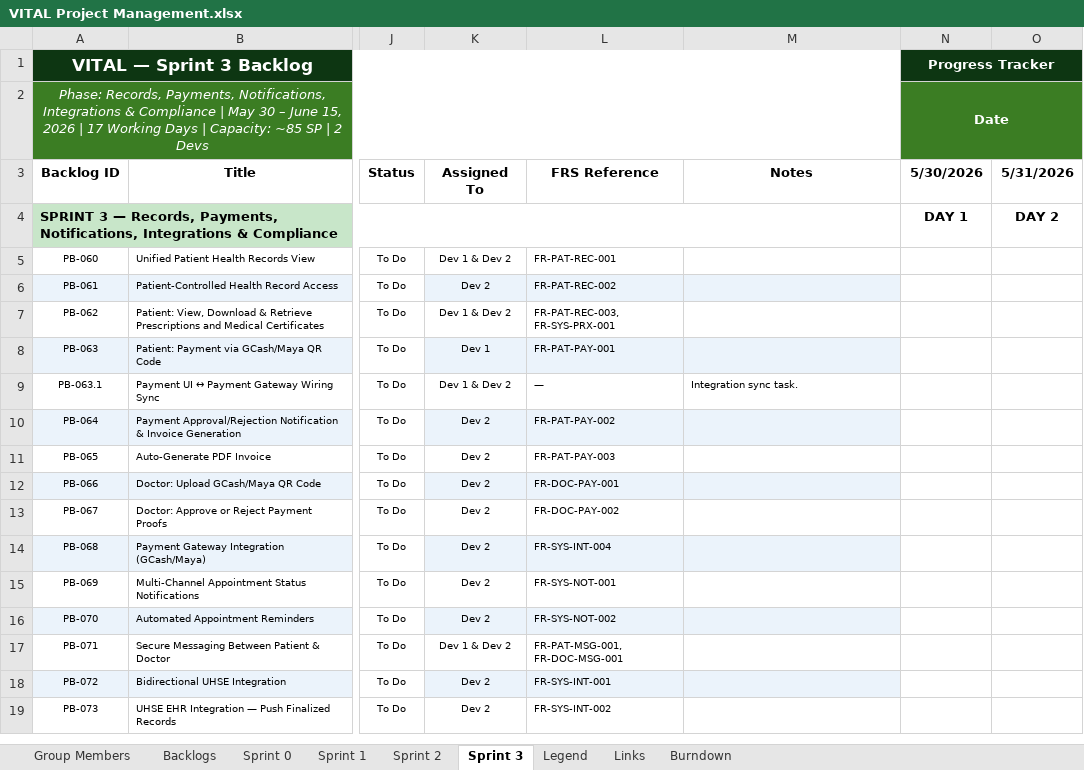
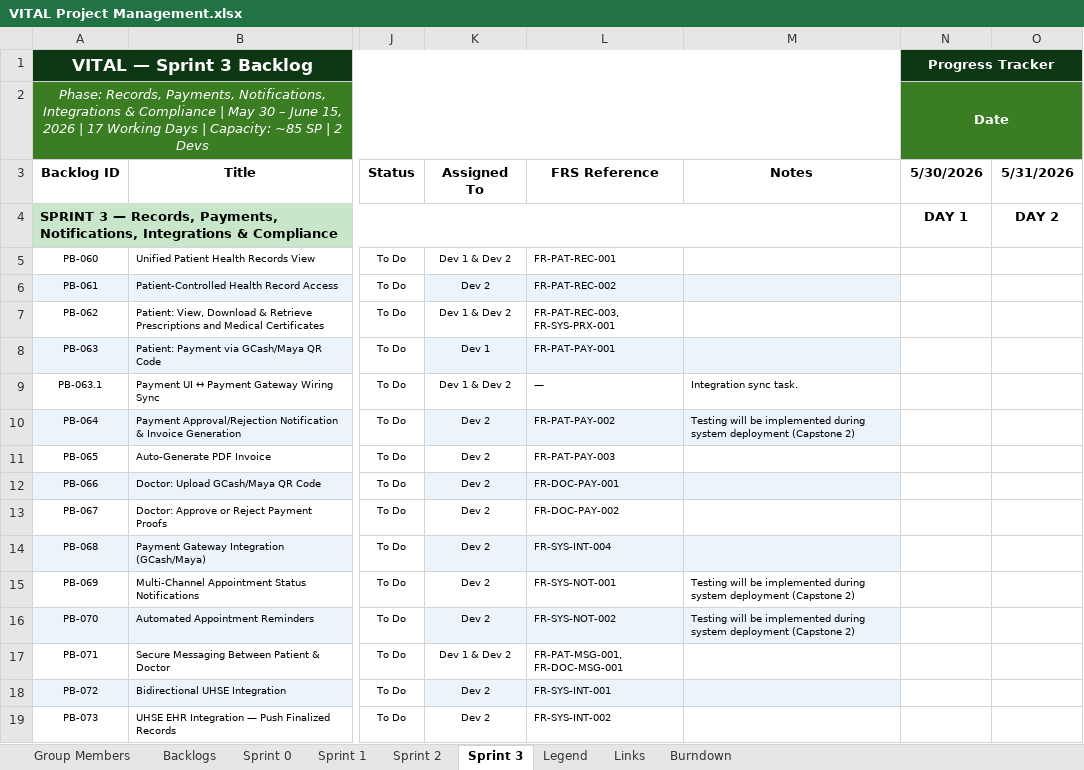
Before and after one commit to CJ-Zurc/VITAL-DOCUMENTATION, an Excel workbook: VITAL Project Management.xlsx, sheet Sprint 3, drawn as a sheet; only a part is shown, gaps mark what is left out; values as stored, in another font and other column widths than the file's, no borders; the diff names each change by its address in the sheet, - before the commit and + after, or states it on an @@ line.

```diff
--- a/VITAL Project Management.xlsx (sheet Sprint 3)
+++ b/VITAL Project Management.xlsx (sheet Sprint 3)
-M10 (Notes): (empty)
+M10 (Notes): Testing will be implemented during system deployment (Capstone 2)
-M15:M16 (Notes): (empty)
+M15:M16 (Notes): Testing will be implemented during system deployment (Capstone 2)
```
Also changed, not shown: sheet Sprint 1, sheet Group Members, sheet Burndown, sheet Backlogs, sheet Sprint 2, charts or pictures.
